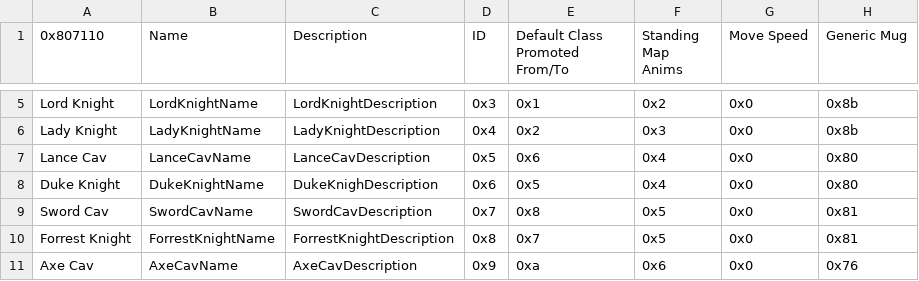
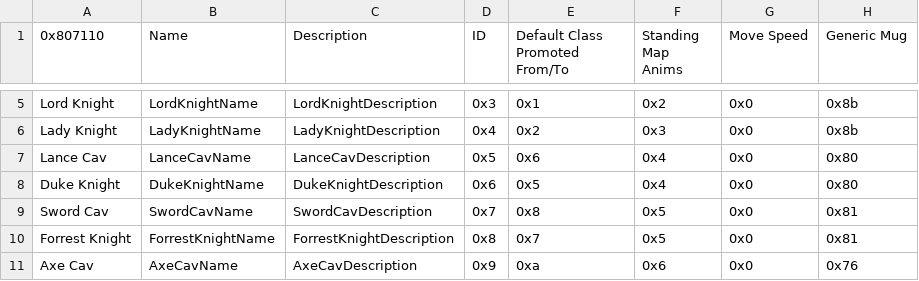
Before and after one commit to TDAWS-MP132/Dracor-Saga-Buildfile, a CSV file: Tables/NightmareModules/CharactersClasses/ClassTable.csv, drawn as a sheet; only a part is shown, gaps mark what is left out; the diff names each change by its address in the sheet, - before the commit and + after, or states it on an @@ line.

Commit message:
Typos Fixed

```diff
--- a/Tables/NightmareModules/CharactersClasses/ClassTable.csv
+++ b/Tables/NightmareModules/CharactersClasses/ClassTable.csv
-C8 (Description): DukeKnighDescription
+C8 (Description): DukeKnightDescription
```
Also changed, not shown: 5 other files.
